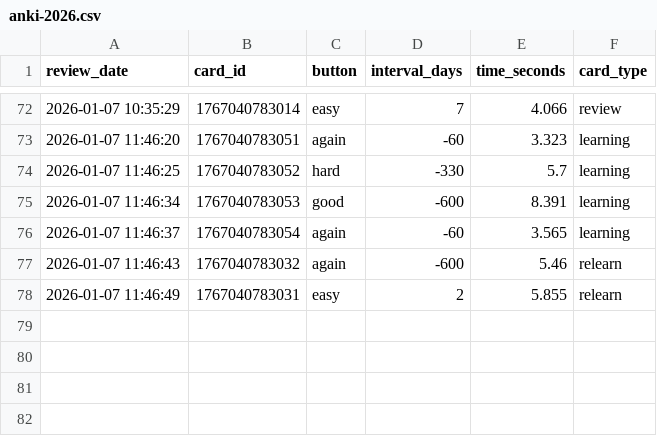
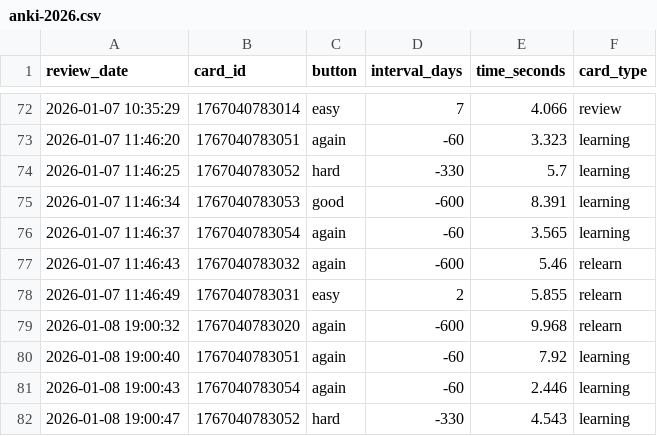
Before and after one commit to f0ldspace/blog, a CSV file: _data/anki-2026.csv, drawn as a sheet; only a part is shown, gaps mark what is left out.

```diff
--- a/_data/anki-2026.csv
+++ b/_data/anki-2026.csv
@@ -78 +78,5 @@ review_date,card_id,button,interval_days,time_seconds,card_type
 "2026-01-07 11:46:49",1767040783031,easy,2,5.855,relearn
+"2026-01-08 19:00:32",1767040783020,again,-600,9.968,relearn
+"2026-01-08 19:00:40",1767040783051,again,-60,7.92,learning
+"2026-01-08 19:00:43",1767040783054,again,-60,2.446,learning
+"2026-01-08 19:00:47",1767040783052,hard,-330,4.543,learning
```
Also changed, not shown: _data/anki-all.csv, _data/programming-2026.csv, 9 other files.
